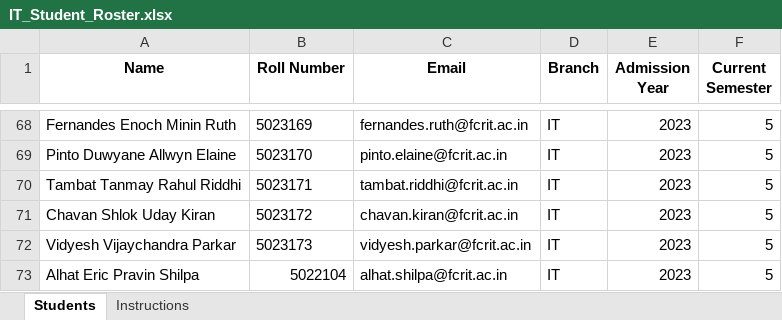
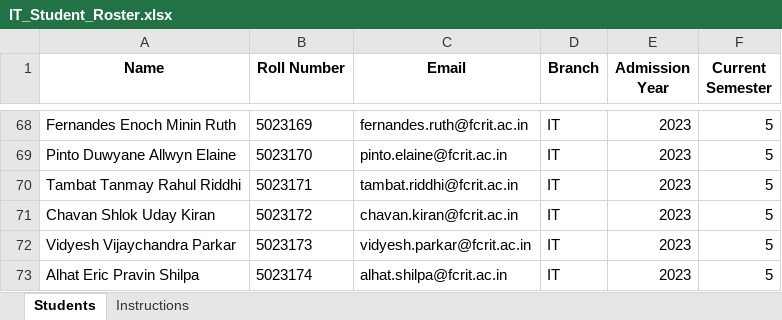
Before and after one commit to minproj1562/agentic_ai_advisor, an Excel workbook: academic-advisor/academic-advisor-backend/exported_marks/IT_Student_Roster.xlsx, sheet Students, drawn as a sheet; only a part is shown, gaps mark what is left out; values as stored, in another font and other column widths than the file's, no borders; the diff names each change by its address in the sheet, - before the commit and + after, or states it on an @@ line.

Commit message:
Marks Upload

```diff
--- a/academic-advisor/academic-advisor-backend/exported_marks/IT_Student_Roster.xlsx (sheet Students)
+++ b/academic-advisor/academic-advisor-backend/exported_marks/IT_Student_Roster.xlsx (sheet Students)
-B73 (Roll Number): 5022104
+B73 (Roll Number): 5023174
```
Also changed, not shown: 28 other files.
